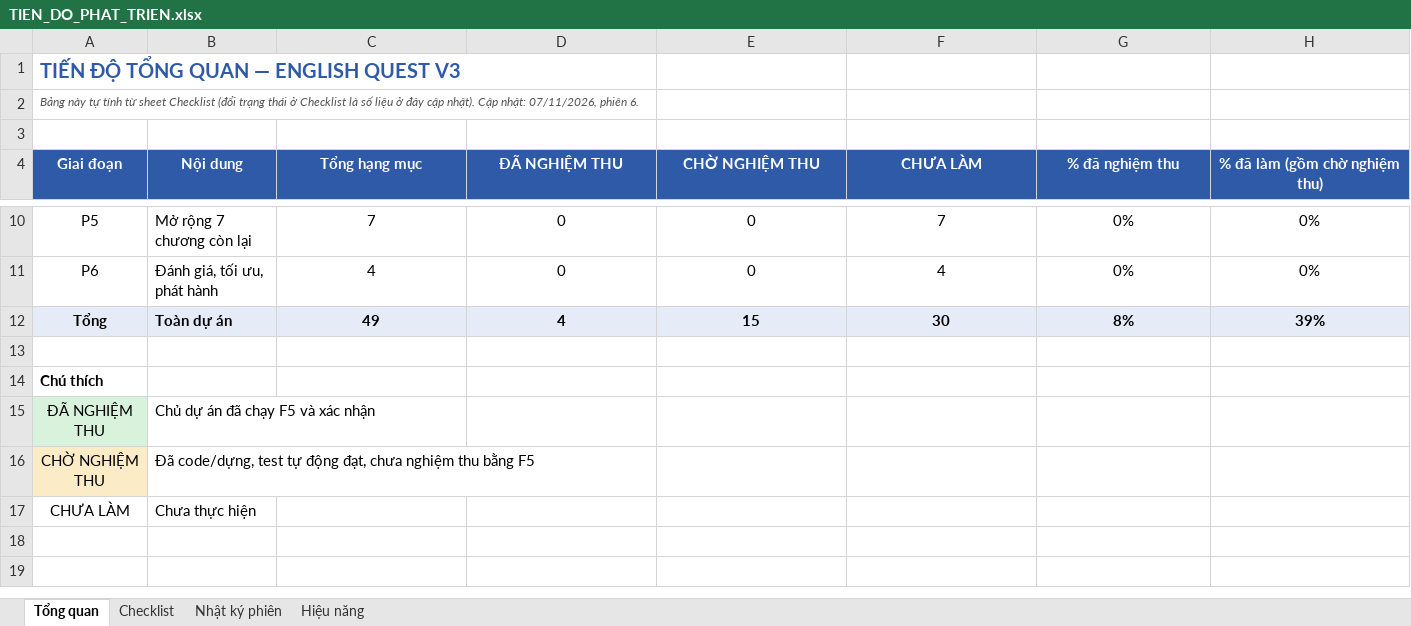
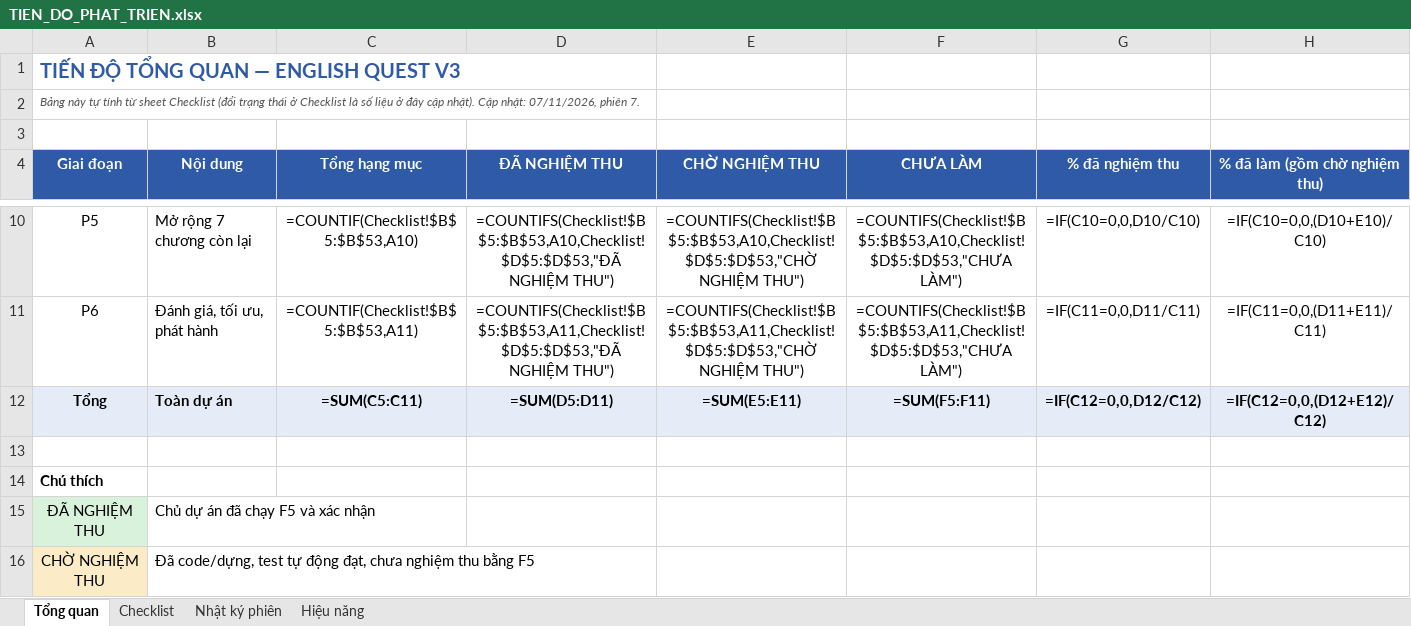
Before and after one commit to lucky89x/english-game-v3, an Excel workbook: docs/TIEN_DO_PHAT_TRIEN.xlsx, sheet Tổng quan, drawn as a sheet; only a part is shown, gaps mark what is left out; the shorter side is filled out with more unchanged rows; values as stored, in another font and other column widths than the file's, no borders; formulas without a stored value are shown as written; conditional formats not drawn; the diff covers the shown part only; the diff names each change by its address in the sheet, - before the commit and + after, or states it on an @@ line.

```diff
--- a/docs/TIEN_DO_PHAT_TRIEN.xlsx (sheet Tổng quan)
+++ b/docs/TIEN_DO_PHAT_TRIEN.xlsx (sheet Tổng quan)
-A2 (Giai đoạn): …07/11/2026, phiên 6.
+A2 (Giai đoạn): …07/11/2026, phiên 7.
-C10 (Tổng hạng mục): 7
+C10 (Tổng hạng mục): =COUNTIF(Checklist!$B$5:$B$53,A10)
-D10 (ĐÃ NGHIỆM THU): 0
+D10 (ĐÃ NGHIỆM THU): =COUNTIFS(Checklist!$B$5:$B$53,A10,Checklist!$D$5:$D$53,"ĐÃ NGHIỆM THU")
-E10 (CHỜ NGHIỆM THU): 0
+E10 (CHỜ NGHIỆM THU): =COUNTIFS(Checklist!$B$5:$B$53,A10,Checklist!$D$5:$D$53,"CHỜ NGHIỆM THU")
-F10 (CHƯA LÀM): 7
+F10 (CHƯA LÀM): =COUNTIFS(Checklist!$B$5:$B$53,A10,Checklist!$D$5:$D$53,"CHƯA LÀM")
-G10 (% đã nghiệm thu): 0%
+G10 (% đã nghiệm thu): =IF(C10=0,0,D10/C10)
-H10 (% đã làm (gồm chờ nghiệm thu)): 0%
+H10 (% đã làm (gồm chờ nghiệm thu)): =IF(C10=0,0,(D10+E10)/C10)
-C11 (Tổng hạng mục): 4
+C11 (Tổng hạng mục): =COUNTIF(Checklist!$B$5:$B$53,A11)
-D11 (ĐÃ NGHIỆM THU): 0
+D11 (ĐÃ NGHIỆM THU): =COUNTIFS(Checklist!$B$5:$B$53,A11,Checklist!$D$5:$D$53,"ĐÃ NGHIỆM THU")
-E11 (CHỜ NGHIỆM THU): 0
+E11 (CHỜ NGHIỆM THU): =COUNTIFS(Checklist!$B$5:$B$53,A11,Checklist!$D$5:$D$53,"CHỜ NGHIỆM THU")
-F11 (CHƯA LÀM): 4
+F11 (CHƯA LÀM): =COUNTIFS(Checklist!$B$5:$B$53,A11,Checklist!$D$5:$D$53,"CHƯA LÀM")
-G11 (% đã nghiệm thu): 0%
+G11 (% đã nghiệm thu): =IF(C11=0,0,D11/C11)
-H11 (% đã làm (gồm chờ nghiệm thu)): 0%
+H11 (% đã làm (gồm chờ nghiệm thu)): =IF(C11=0,0,(D11+E11)/C11)
-C12 (Tổng hạng mục): 49
+C12 (Tổng hạng mục): =SUM(C5:C11)
-D12 (ĐÃ NGHIỆM THU): 4
+D12 (ĐÃ NGHIỆM THU): =SUM(D5:D11)
-E12 (CHỜ NGHIỆM THU): 15
+E12 (CHỜ NGHIỆM THU): =SUM(E5:E11)
-F12 (CHƯA LÀM): 30
+F12 (CHƯA LÀM): =SUM(F5:F11)
-G12 (% đã nghiệm thu): 8%
+G12 (% đã nghiệm thu): =IF(C12=0,0,D12/C12)
-H12 (% đã làm (gồm chờ nghiệm thu)): 39%
+H12 (% đã làm (gồm chờ nghiệm thu)): =IF(C12=0,0,(D12+E12)/C12)
```
Also changed, not shown: 30 edited cells elsewhere in this sheet, sheet Checklist, sheet Hiệu năng, sheet Nhật ký phiên, charts or pictures, 21 other files.
